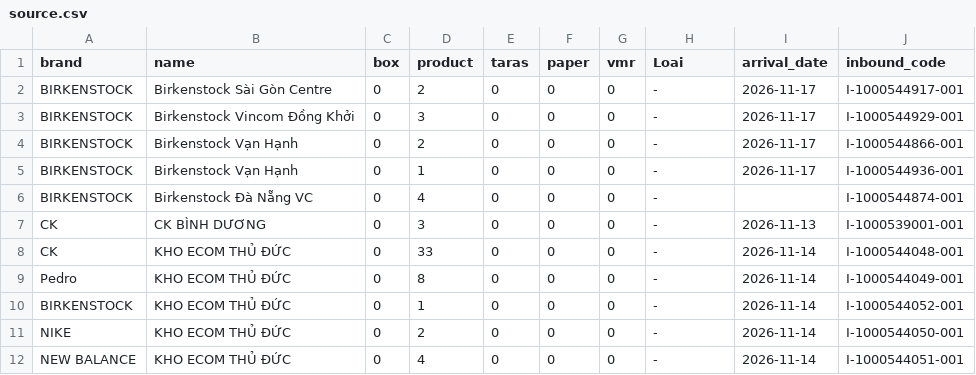
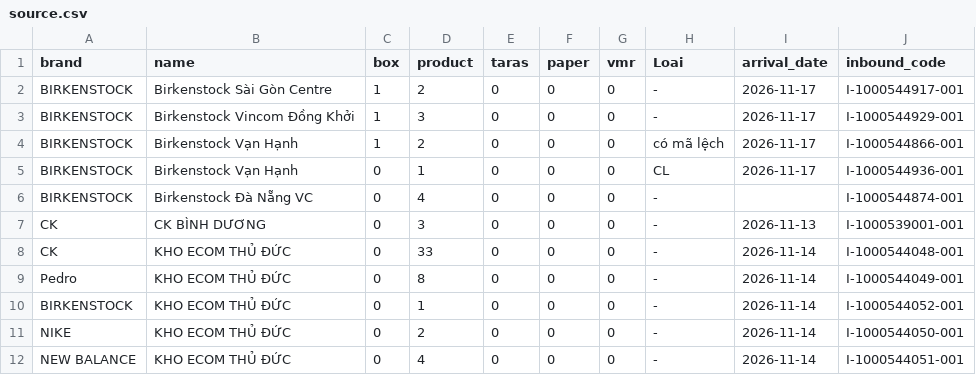
Before and after one commit to thuanmaison113-boop/newinbound, a CSV file: source.csv, drawn as a sheet; only a part is shown.

Commit message:
Update data 2026-11-17 14:11

```diff
--- a/source.csv
+++ b/source.csv
@@ -1,6 +1,6 @@
 brand,name,box,product,taras,paper,vmr,Loai,arrival_date,inbound_code
-BIRKENSTOCK,Birkenstock Sài Gòn Centre,0,2,0,0,0,-,2026-11-17,I-1000544917-001
-BIRKENSTOCK,Birkenstock Vincom Đồng Khởi,0,3,0,0,0,-,2026-11-17,I-1000544929-001
-BIRKENSTOCK,Birkenstock Vạn Hạnh,0,2,0,0,0,-,2026-11-17,I-1000544866-001
-BIRKENSTOCK,Birkenstock Vạn Hạnh,0,1,0,0,0,-,2026-11-17,I-1000544936-001
+BIRKENSTOCK,Birkenstock Sài Gòn Centre,1,2,0,0,0,-,2026-11-17,I-1000544917-001
+BIRKENSTOCK,Birkenstock Vincom Đồng Khởi,1,3,0,0,0,-,2026-11-17,I-1000544929-001
+BIRKENSTOCK,Birkenstock Vạn Hạnh,1,2,0,0,0,có mã lệch,2026-11-17,I-1000544866-001
+BIRKENSTOCK,Birkenstock Vạn Hạnh,0,1,0,0,0,CL,2026-11-17,I-1000544936-001
 BIRKENSTOCK,Birkenstock Đà Nẵng VC,0,4,0,0,0,-,,I-1000544874-001
```
